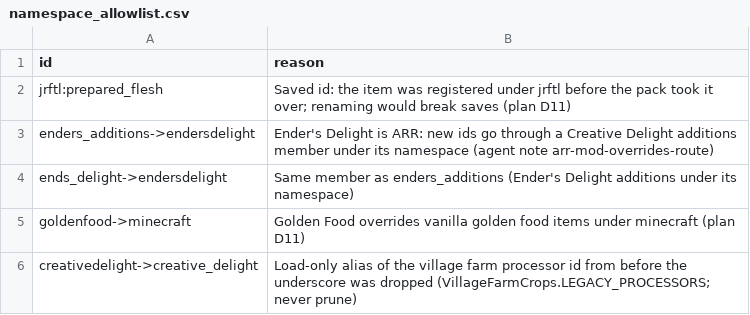
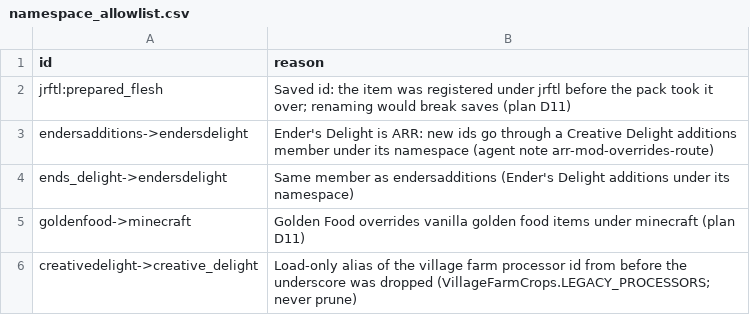
Before and after one commit to SaintAlfonzo/CreativeEngineering, a CSV file: tools/namespace_allowlist.csv, drawn as a sheet.

```diff
--- a/tools/namespace_allowlist.csv
+++ b/tools/namespace_allowlist.csv
@@ -2,4 +2,4 @@ id,reason
 jrftl:prepared_flesh,Saved id: the item was registered under jrftl before the pack took it over; renaming would break saves (plan D11)
-enders_additions->endersdelight,Ender's Delight is ARR: new ids go through a Creative Delight additions member under its namespace (agent note arr-mod-overrides-route)
-ends_delight->endersdelight,Same member as enders_additions (Ender's Delight additions under its namespace)
+endersadditions->endersdelight,Ender's Delight is ARR: new ids go through a Creative Delight additions member under its namespace (agent note arr-mod-overrides-route)
+ends_delight->endersdelight,Same member as endersadditions (Ender's Delight additions under its namespace)
 goldenfood->minecraft,Golden Food overrides vanilla golden food items under minecraft (plan D11)
```
Also changed, not shown: tools/check_known.csv, 30 other files.
